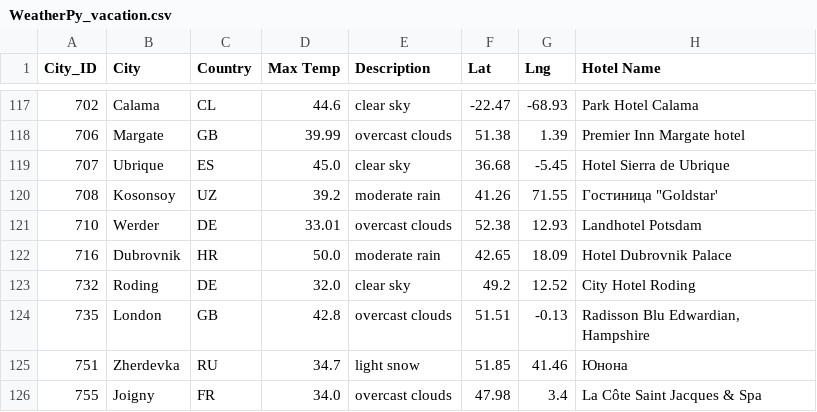
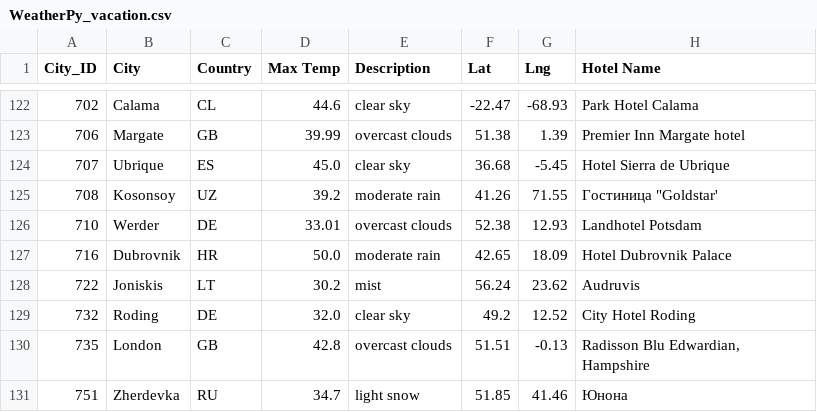
Before and after one commit to ArtTucker/World_Weather_Analysis, a CSV file: Vacation_Search/WeatherPy_vacation.csv, drawn as a sheet; only a part is shown, gaps mark what is left out; the shorter side is filled out with more unchanged rows; the diff covers the shown part only; the diff names each change by its address in the sheet, - before the commit and + after, or states it on an @@ line.

```diff
--- a/Vacation_Search/WeatherPy_vacation.csv
+++ b/Vacation_Search/WeatherPy_vacation.csv
+row 128: 722 | Joniskis | LT | 30.2 | mist | 56.24 | 23.62 | Audruvis
```
Also changed, not shown: 10 added rows elsewhere in this file.
